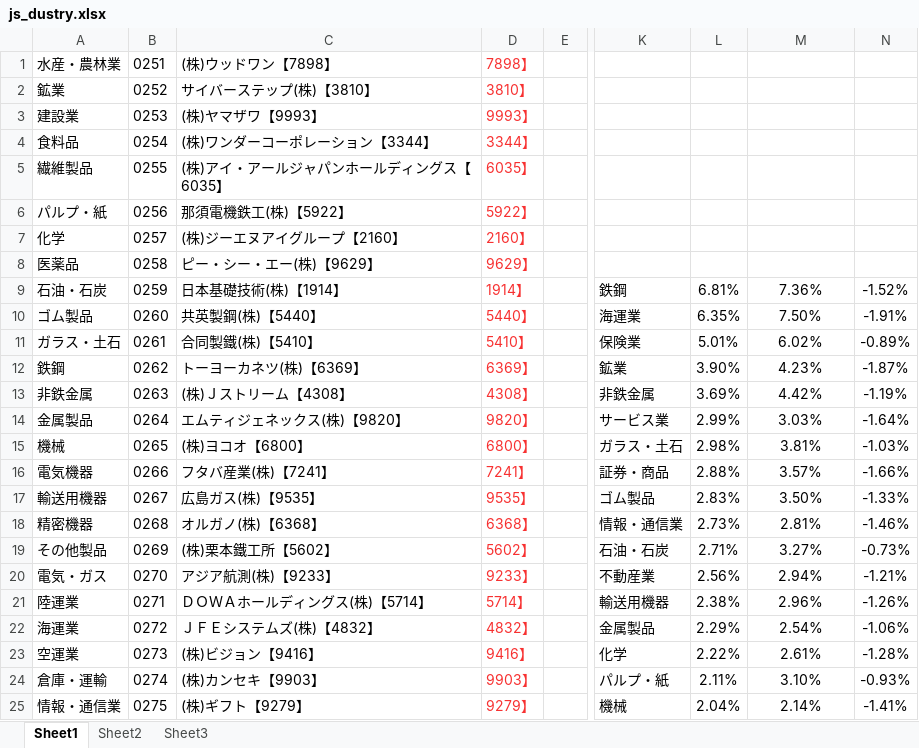
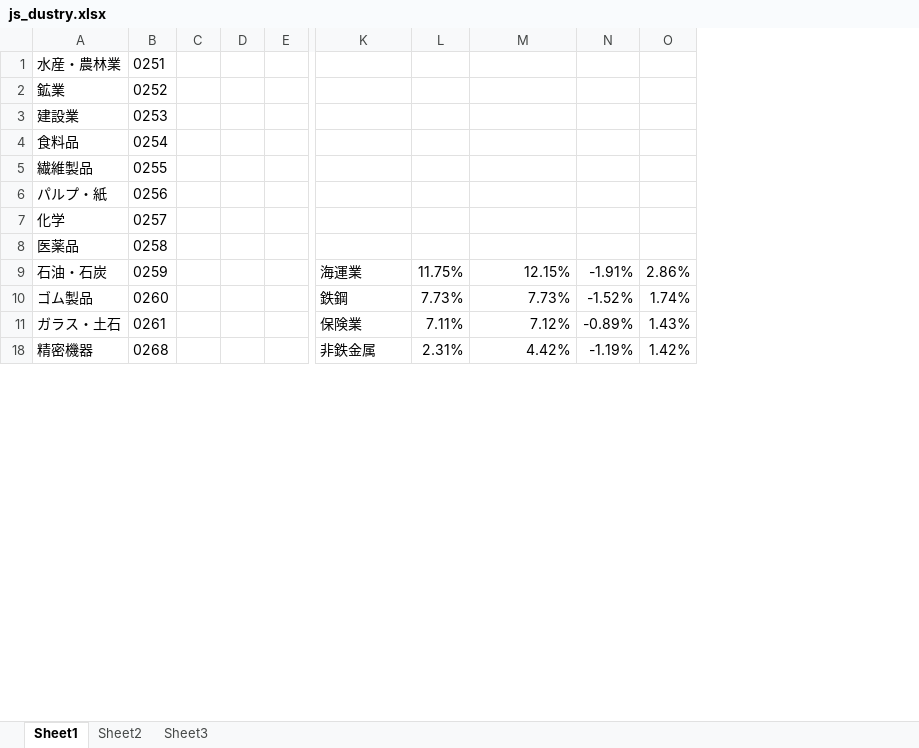
Before and after one commit to mojoru2023/VBA_CS, an Excel workbook: Yahooj_vba/js_dustry.xlsx, sheet Sheet1, drawn as a sheet; only a part is shown, gaps mark what is left out; values as stored, in another font and other column widths than the file's, no borders; charts and pictures and conditional formats not drawn; removed rows and columns are numbered as before the commit, all else as after; rows hold the shown columns only; the diff covers the shown part only; the diff names each change by its address in the sheet, - before the commit and + after, or states it on an @@ line.

```diff
--- a/Yahooj_vba/js_dustry.xlsx (sheet Sheet1)
+++ b/Yahooj_vba/js_dustry.xlsx (sheet Sheet1)
-column C, rows 1-11: (株)ウッドワン【7898】 | サイバーステップ(株)【3810】 | (株)ヤマザワ【9993】 | (株)ワンダーコーポレーション【3344】 | (株)アイ・アールジャパンホールディングス【6035】 | 那須電機鉄工(株)【5922】 | (株)ジーエヌアイグループ【2160】 | ピー・シー・エー(株)【9629】 | 日本基礎技術(株)【1914】 | 共英製鋼(株)【5440】 | 合同製鐵(株)【5410】; row 18: オルガノ(株)【6368】
-column D, rows 1-11: 7898】 | 3810】 | 9993】 | 3344】 | 6035】 | 5922】 | 2160】 | 9629】 | 1914】 | 5440】 | 5410】; row 18: 6368】
+column C, empty
+column D, empty
-column L, rows 9-11: 6.81% | 6.35% | 5.01%; row 18: 2.73%
+column L, rows 9-18: 11.75% | 7.73% | 7.11% | 2.31%
-column N, rows 9-11: -1.52% | -1.91% | -0.89%; row 18: -1.46%
+column N, rows 9-18: -1.91% | -1.52% | -0.89% | -1.19%
+column O, rows 9-18: 2.86% | 1.74% | 1.43% | 1.42%
-K9: 鉄鋼
+K9: 海運業
-M9: 7.36%
+M9: 12.15%
-M9:M11 alignment: center
+M9:M11 alignment: right
-K10: 海運業
+K10: 鉄鋼
-M10: 7.50%
+M10: 7.73%
-M11: 6.02%
+M11: 7.12%
-row 12: 鉄鋼 | 0262 | トーヨーカネツ(株)【6369】 | 6369】 |  | 鉱業 | 3.90% | 4.23% | -1.87%
-row 13: 非鉄金属 | 0263 | (株)Ｊストリーム【4308】 | 4308】 |  | 非鉄金属 | 3.69% | 4.42% | -1.19%
-row 14: 金属製品 | 0264 | エムティジェネックス(株)【9820】 | 9820】 |  | サービス業 | 2.99% | 3.03% | -1.64%
-row 15: 機械 | 0265 | (株)ヨコオ【6800】 | 6800】 |  | ガラス・土石 | 2.98% | 3.81% | -1.03%
-row 16: 電気機器 | 0266 | フタバ産業(株)【7241】 | 7241】 |  | 証券・商品 | 2.88% | 3.57% | -1.66%
-row 17: 輸送用機器 | 0267 | 広島ガス(株)【9535】 | 9535】 |  | ゴム製品 | 2.83% | 3.50% | -1.33%
-K18: 情報・通信業
+K18: 非鉄金属
-M18: 2.81%
+M18: 4.42%
-M18 alignment: center
+M18 alignment: right
-row 19: その他製品 | 0269 | (株)栗本鐵工所【5602】 | 5602】 |  | 石油・石炭 | 2.71% | 3.27% | -0.73%
-row 20: 電気・ガス | 0270 | アジア航測(株)【9233】 | 9233】 |  | 不動産業 | 2.56% | 2.94% | -1.21%
-row 21: 陸運業 | 0271 | ＤＯＷＡホールディングス(株)【5714】 | 5714】 |  | 輸送用機器 | 2.38% | 2.96% | -1.26%
-row 22: 海運業 | 0272 | ＪＦＥシステムズ(株)【4832】 | 4832】 |  | 金属製品 | 2.29% | 2.54% | -1.06%
-row 23: 空運業 | 0273 | (株)ビジョン【9416】 | 9416】 |  | 化学 | 2.22% | 2.61% | -1.28%
-row 24: 倉庫・運輸 | 0274 | (株)カンセキ【9903】 | 9903】 |  | パルプ・紙 | 2.11% | 3.10% | -0.93%
-row 25: 情報・通信業 | 0275 | (株)ギフト【9279】 | 9279】 |  | 機械 | 2.04% | 2.14% | -1.41%
```
Also changed, not shown: 3 added rows, 150 removed rows, 4 edited cells and cell formats elsewhere in this sheet, sheet Sheet2, sheet Sheet3, hidden cells, charts or pictures, Yahooj_vba/Re_inDT2020.10.13.xlsx, 10 other files.
